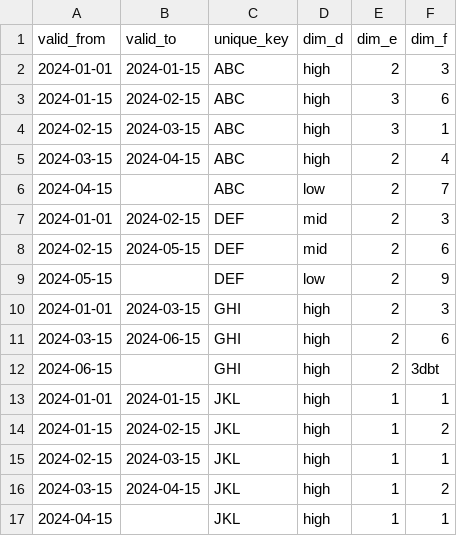
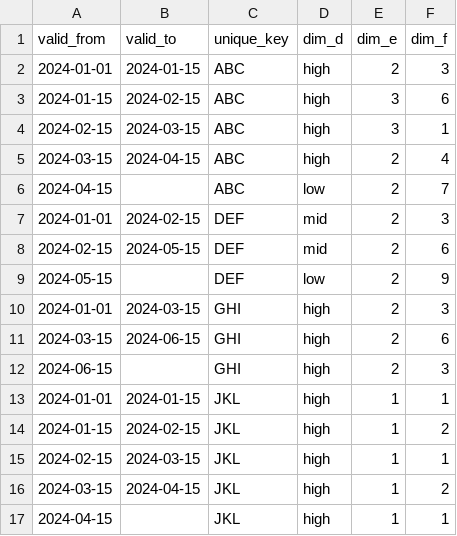
Before and after one commit to inazr/snap_join, a CSV file: seeds/seed_b.csv, drawn as a sheet.

Commit message:
chore: release v0.4.1-beta
Require dbt >=1.8.0, fix the README example and the seed_b typo, and add a
changelog, macro docs and output column docs.

```diff
--- a/seeds/seed_b.csv
+++ b/seeds/seed_b.csv
@@ -11,3 +11,3 @@ valid_from,valid_to,unique_key,dim_d,dim_e,dim_f
 2024-03-15,2024-06-15,GHI,high,2,6
-2024-06-15,,GHI,high,2,3dbt
+2024-06-15,,GHI,high,2,3
 2024-01-01,2024-01-15,JKL,high,1,1
```
Also changed, not shown: 4 other files.
